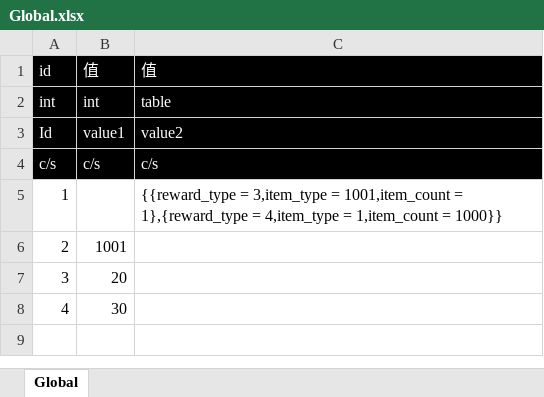
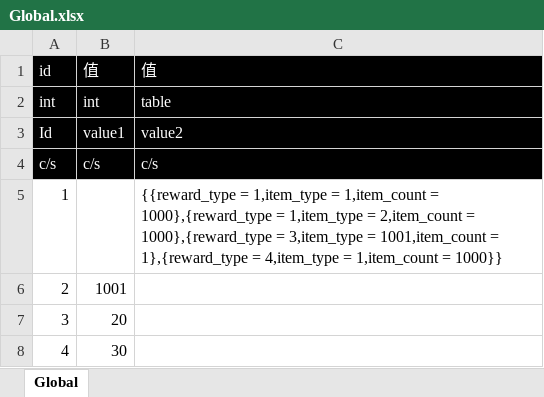
Before and after one commit to literwave/tools, an Excel workbook: excel/excel/Global.xlsx, sheet Global, drawn as a sheet; values as stored, in another font and other column widths than the file's, no borders; the diff names each change by its address in the sheet, - before the commit and + after, or states it on an @@ line.

```diff
--- a/excel/excel/Global.xlsx (sheet Global)
+++ b/excel/excel/Global.xlsx (sheet Global)
-C5: {{reward_type = 3,item_type =…
+C5: {{reward_type = 1,item_type = 1,item_count = 1000},{reward_type = 1,item_type = 2,item_count = 1000},{reward_type = 3,item_type =…
```
Also changed, not shown: excel/excel/Item.xlsx, 4 other files.
